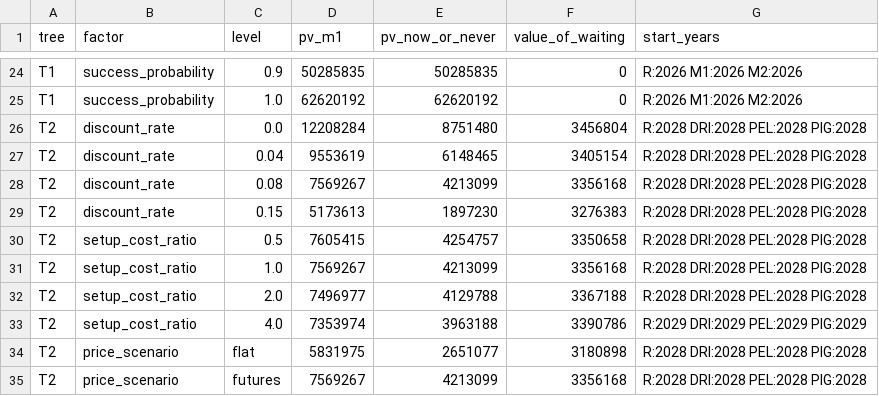
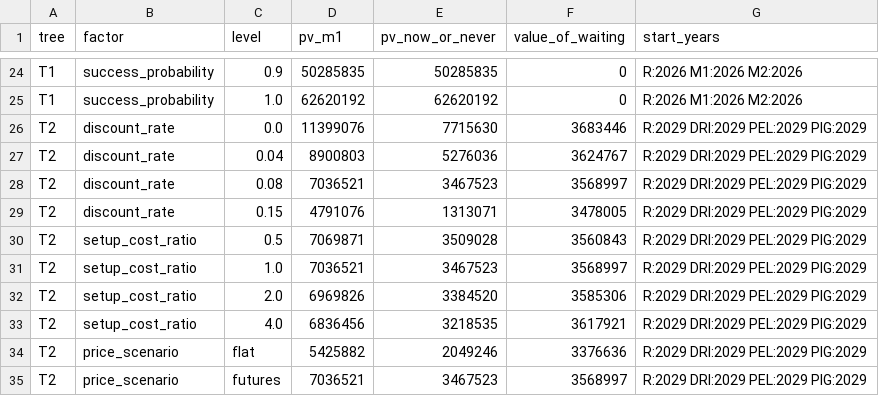
Before and after one commit to nil0y-dey/CBAM, a CSV file: Data/results/m1_sweeps.csv, drawn as a sheet; only a part is shown, gaps mark what is left out; the diff covers the shown part only.

```diff
--- a/Data/results/m1_sweeps.csv
+++ b/Data/results/m1_sweeps.csv
@@ -25,11 +25,11 @@ T1,success_probability,0.9,50285835,50285835,0,R:2026 M1:2026 M2:2026
 T1,success_probability,1.0,62620192,62620192,0,R:2026 M1:2026 M2:2026
-T2,discount_rate,0.0,12208284,8751480,3456804,R:2028 DRI:2028 PEL:2028 PIG:2028
-T2,discount_rate,0.04,9553619,6148465,3405154,R:2028 DRI:2028 PEL:2028 PIG:2028
-T2,discount_rate,0.08,7569267,4213099,3356168,R:2028 DRI:2028 PEL:2028 PIG:2028
-T2,discount_rate,0.15,5173613,1897230,3276383,R:2028 DRI:2028 PEL:2028 PIG:2028
-T2,setup_cost_ratio,0.5,7605415,4254757,3350658,R:2028 DRI:2028 PEL:2028 PIG:2028
-T2,setup_cost_ratio,1.0,7569267,4213099,3356168,R:2028 DRI:2028 PEL:2028 PIG:2028
-T2,setup_cost_ratio,2.0,7496977,4129788,3367188,R:2028 DRI:2028 PEL:2028 PIG:2028
-T2,setup_cost_ratio,4.0,7353974,3963188,3390786,R:2029 DRI:2029 PEL:2029 PIG:2029
-T2,price_scenario,flat,5831975,2651077,3180898,R:2028 DRI:2028 PEL:2028 PIG:2028
-T2,price_scenario,futures,7569267,4213099,3356168,R:2028 DRI:2028 PEL:2028 PIG:2028
+T2,discount_rate,0.0,11399076,7715630,3683446,R:2029 DRI:2029 PEL:2029 PIG:2029
+T2,discount_rate,0.04,8900803,5276036,3624767,R:2029 DRI:2029 PEL:2029 PIG:2029
+T2,discount_rate,0.08,7036521,3467523,3568997,R:2029 DRI:2029 PEL:2029 PIG:2029
+T2,discount_rate,0.15,4791076,1313071,3478005,R:2029 DRI:2029 PEL:2029 PIG:2029
+T2,setup_cost_ratio,0.5,7069871,3509028,3560843,R:2029 DRI:2029 PEL:2029 PIG:2029
+T2,setup_cost_ratio,1.0,7036521,3467523,3568997,R:2029 DRI:2029 PEL:2029 PIG:2029
+T2,setup_cost_ratio,2.0,6969826,3384520,3585306,R:2029 DRI:2029 PEL:2029 PIG:2029
+T2,setup_cost_ratio,4.0,6836456,3218535,3617921,R:2029 DRI:2029 PEL:2029 PIG:2029
+T2,price_scenario,flat,5425882,2049246,3376636,R:2029 DRI:2029 PEL:2029 PIG:2029
+T2,price_scenario,futures,7036521,3467523,3568997,R:2029 DRI:2029 PEL:2029 PIG:2029
```
Also changed, not shown: 45 edited cells elsewhere in this file, Data/results/m0_base.csv, Data/results/m0_plans.csv, 5 other files.
